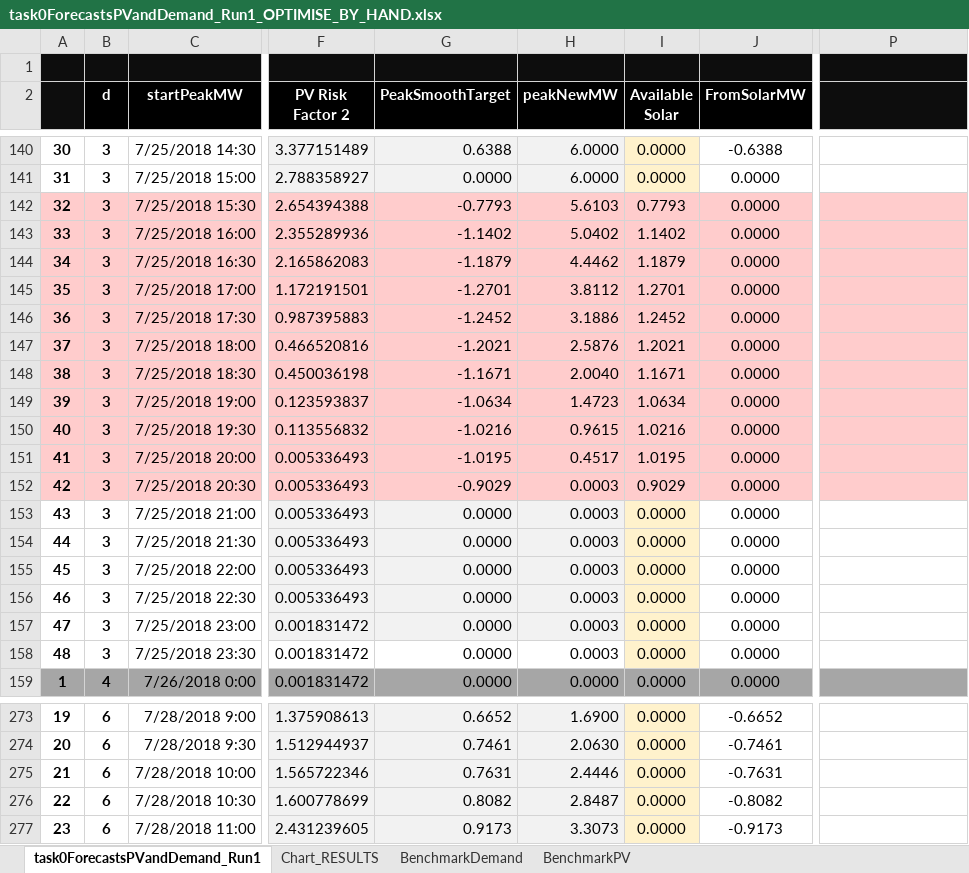
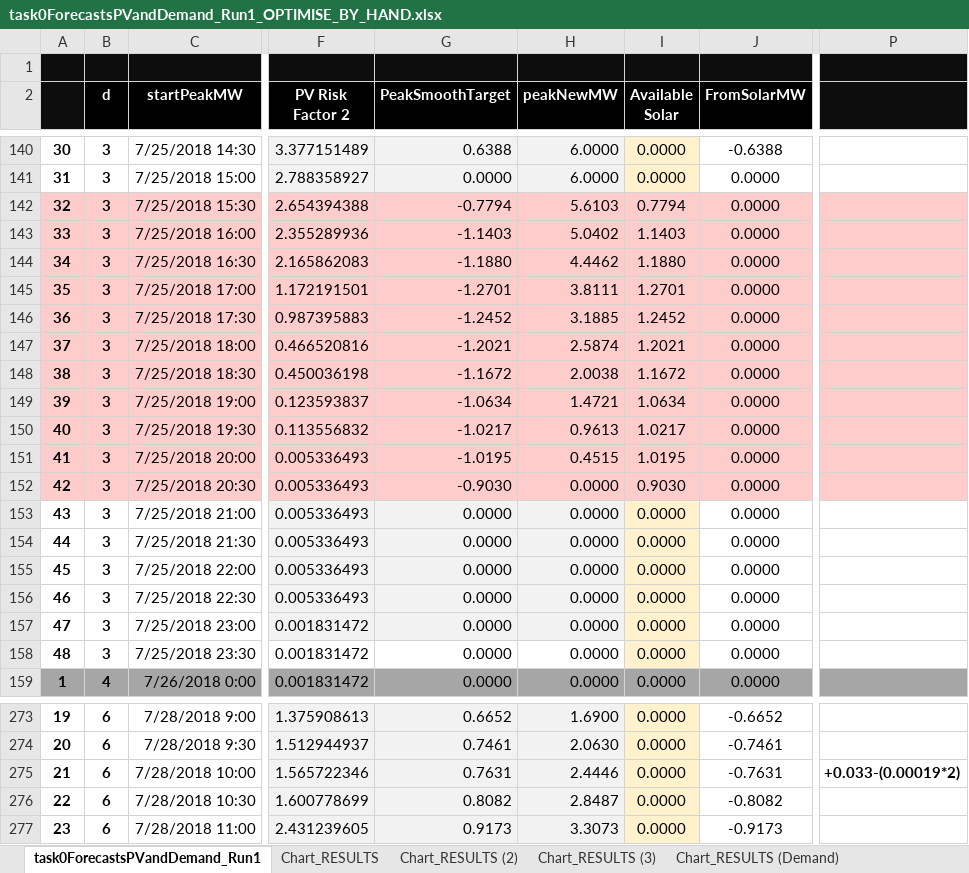
Before and after one commit to PowerShiftAfterSchoolClub/EnergyCatapultPresumedOpenDataChallange-, an Excel workbook: RESULTS/task0ForecastsPVandDemand_Run1_OPTIMISE_BY_HAND.xlsx, sheet task0ForecastsPVandDemand_Run1, drawn as a sheet; only a part is shown, gaps mark what is left out; values as stored, in another font and other column widths than the file's, no borders; charts and pictures and conditional formats not drawn; the diff covers the shown part only; the diff names each change by its address in the sheet, - before the commit and + after, or states it on an @@ line.

Commit message:
Share Results
Planning pack and V1 Optimisation By Hand updated

```diff
--- a/RESULTS/task0ForecastsPVandDemand_Run1_OPTIMISE_BY_HAND.xlsx (sheet task0ForecastsPVandDemand_Run1)
+++ b/RESULTS/task0ForecastsPVandDemand_Run1_OPTIMISE_BY_HAND.xlsx (sheet task0ForecastsPVandDemand_Run1)
+sheet tab: Chart_RESULTS (2)
+sheet tab: Chart_RESULTS (3)
+sheet tab: Chart_RESULTS (Demand)
-G142 (PeakSmoothTarget): -0.7793
+G142 (PeakSmoothTarget): -0.7794
-I142 (Available Solar): 0.7793
+I142 (Available Solar): 0.7794
-G143 (PeakSmoothTarget): -1.1402
+G143 (PeakSmoothTarget): -1.1403
-I143 (Available Solar): 1.1402
+I143 (Available Solar): 1.1403
-G144 (PeakSmoothTarget): -1.1879
+G144 (PeakSmoothTarget): -1.1880
-I144 (Available Solar): 1.1879
+I144 (Available Solar): 1.1880
-H145 (peakNewMW): 3.8112
+H145 (peakNewMW): 3.8111
-H146 (peakNewMW): 3.1886
+H146 (peakNewMW): 3.1885
-H147 (peakNewMW): 2.5876
+H147 (peakNewMW): 2.5874
-G148 (PeakSmoothTarget): -1.1671
+G148 (PeakSmoothTarget): -1.1672
-H148 (peakNewMW): 2.0040
+H148 (peakNewMW): 2.0038
-I148 (Available Solar): 1.1671
+I148 (Available Solar): 1.1672
-H149 (peakNewMW): 1.4723
+H149 (peakNewMW): 1.4721
-G150 (PeakSmoothTarget): -1.0216
+G150 (PeakSmoothTarget): -1.0217
-H150 (peakNewMW): 0.9615
+H150 (peakNewMW): 0.9613
-I150 (Available Solar): 1.0216
+I150 (Available Solar): 1.0217
-H151 (peakNewMW): 0.4517
+H151 (peakNewMW): 0.4515
-G152 (PeakSmoothTarget): -0.9029
+G152 (PeakSmoothTarget): -0.9030
-H152:H158 (peakNewMW): 0.0003
+H152:H158 (peakNewMW): 0.0000
-I152 (Available Solar): 0.9029
+I152 (Available Solar): 0.9030
-P275: (empty)
+P275: +0.033-(0.00019*2)
```
Also changed, not shown: 100 edited cells elsewhere in this sheet, charts or pictures, 1 other file.
